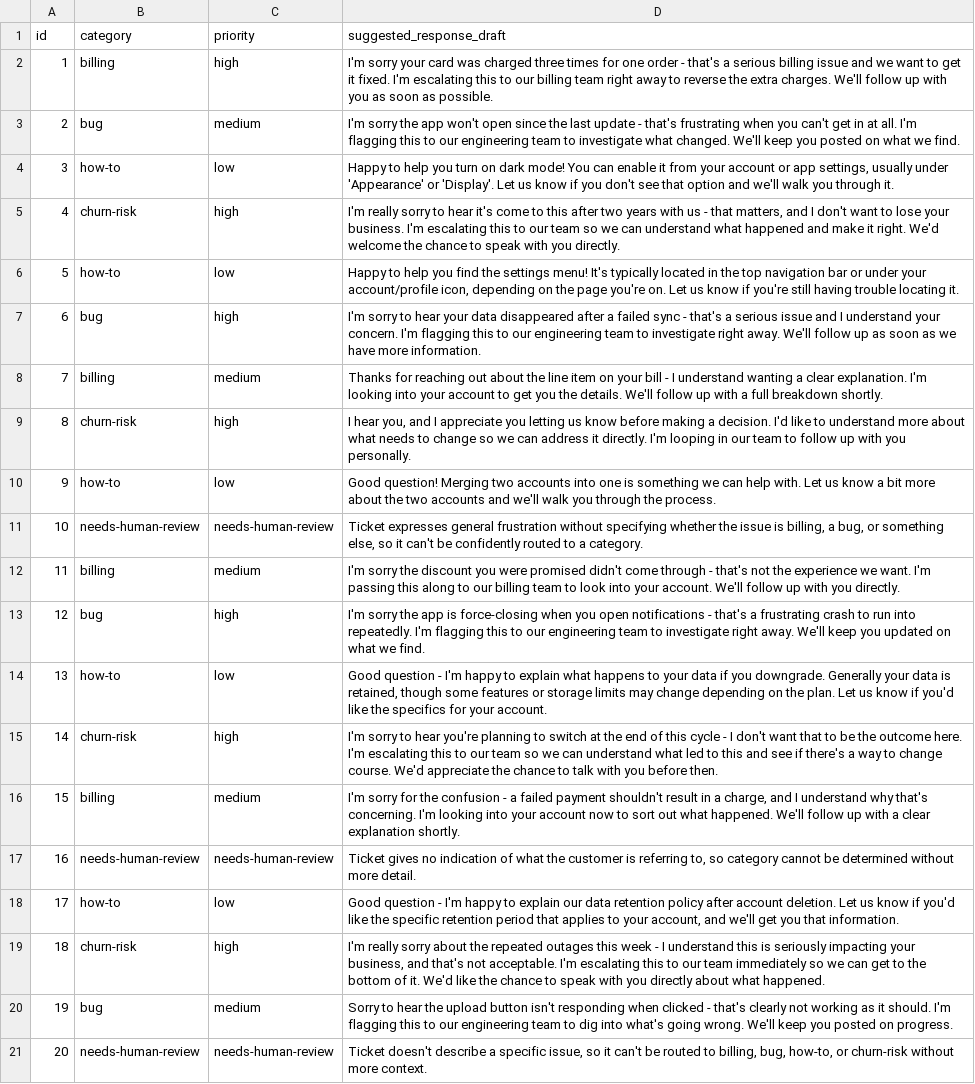
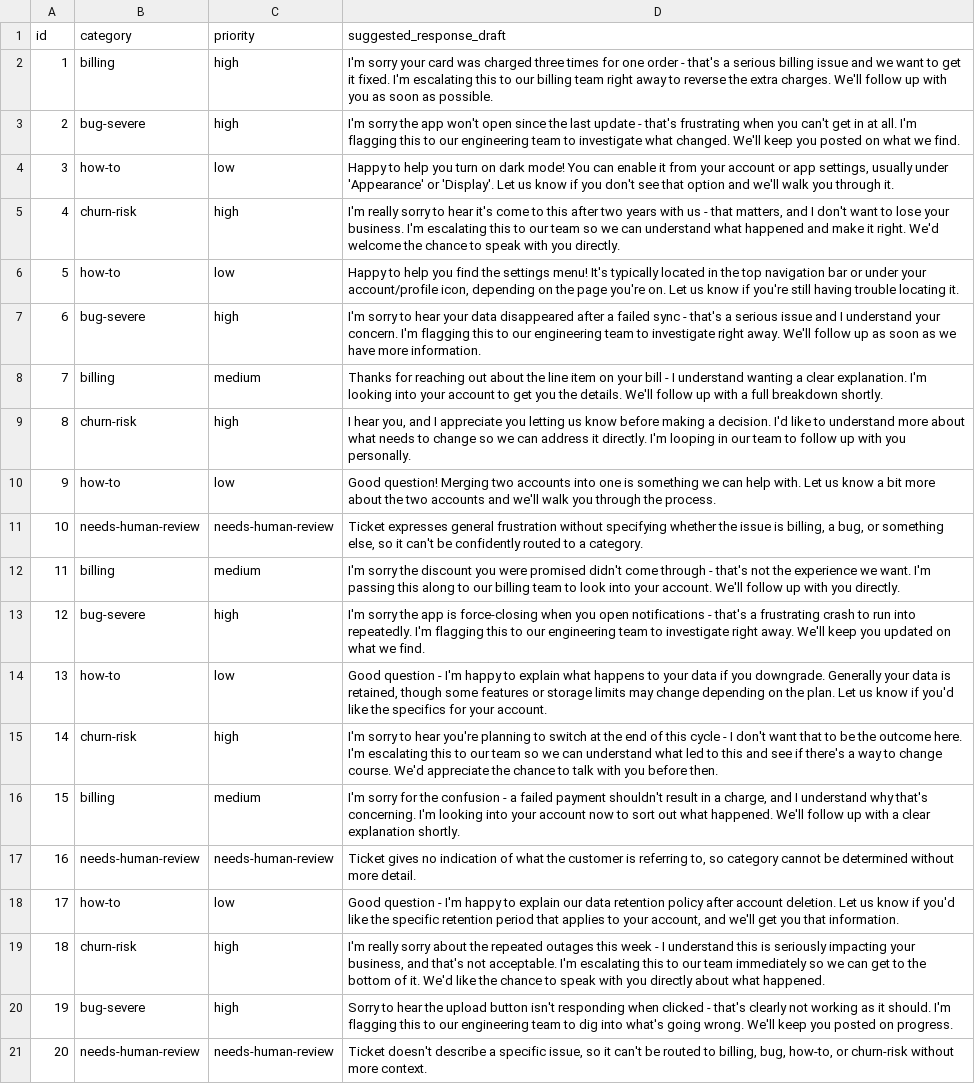
Before and after one commit to badcommmit/helpflow-lab, a CSV file: eval_output.csv, drawn as a sheet.

```diff
--- a/eval_output.csv
+++ b/eval_output.csv
@@ -2,3 +2,3 @@ id,category,priority,suggested_response_draft
 1,billing,high,"I'm sorry your card was charged three times for one order - that's a serious billing issue and we want to get it fixed. I'm escalating this to our billing team right away to reverse the extra charges. We'll follow up with you as soon as possible."
-2,bug,medium,"I'm sorry the app won't open since the last update - that's frustrating when you can't get in at all. I'm flagging this to our engineering team to investigate what changed. We'll keep you posted on what we find."
+2,bug-severe,high,"I'm sorry the app won't open since the last update - that's frustrating when you can't get in at all. I'm flagging this to our engineering team to investigate what changed. We'll keep you posted on what we find."
 3,how-to,low,"Happy to help you turn on dark mode! You can enable it from your account or app settings, usually under 'Appearance' or 'Display'. Let us know if you don't see that option and we'll walk you through it."
@@ -6,3 +6,3 @@ id,category,priority,suggested_response_draft
 5,how-to,low,"Happy to help you find the settings menu! It's typically located in the top navigation bar or under your account/profile icon, depending on the page you're on. Let us know if you're still having trouble locating it."
-6,bug,high,"I'm sorry to hear your data disappeared after a failed sync - that's a serious issue and I understand your concern. I'm flagging this to our engineering team to investigate right away. We'll follow up as soon as we have more information."
+6,bug-severe,high,"I'm sorry to hear your data disappeared after a failed sync - that's a serious issue and I understand your concern. I'm flagging this to our engineering team to investigate right away. We'll follow up as soon as we have more information."
 7,billing,medium,"Thanks for reaching out about the line item on your bill - I understand wanting a clear explanation. I'm looking into your account to get you the details. We'll follow up with a full breakdown shortly."
@@ -12,3 +12,3 @@ id,category,priority,suggested_response_draft
 11,billing,medium,"I'm sorry the discount you were promised didn't come through - that's not the experience we want. I'm passing this along to our billing team to look into your account. We'll follow up with you directly."
-12,bug,high,"I'm sorry the app is force-closing when you open notifications - that's a frustrating crash to run into repeatedly. I'm flagging this to our engineering team to investigate right away. We'll keep you updated on what we find."
+12,bug-severe,high,"I'm sorry the app is force-closing when you open notifications - that's a frustrating crash to run into repeatedly. I'm flagging this to our engineering team to investigate right away. We'll keep you updated on what we find."
 13,how-to,low,"Good question - I'm happy to explain what happens to your data if you downgrade. Generally your data is retained, though some features or storage limits may change depending on the plan. Let us know if you'd like the specifics for your account."
@@ -19,3 +19,3 @@ id,category,priority,suggested_response_draft
 18,churn-risk,high,"I'm really sorry about the repeated outages this week - I understand this is seriously impacting your business, and that's not acceptable. I'm escalating this to our team immediately so we can get to the bottom of it. We'd like the chance to speak with you directly about what happened."
-19,bug,medium,"Sorry to hear the upload button isn't responding when clicked - that's clearly not working as it should. I'm flagging this to our engineering team to dig into what's going wrong. We'll keep you posted on progress."
+19,bug-severe,high,"Sorry to hear the upload button isn't responding when clicked - that's clearly not working as it should. I'm flagging this to our engineering team to dig into what's going wrong. We'll keep you posted on progress."
 20,needs-human-review,needs-human-review,"Ticket doesn't describe a specific issue, so it can't be routed to billing, bug, how-to, or churn-risk without more context."
```
Also changed, not shown: triage_output.csv, 5 other files.
